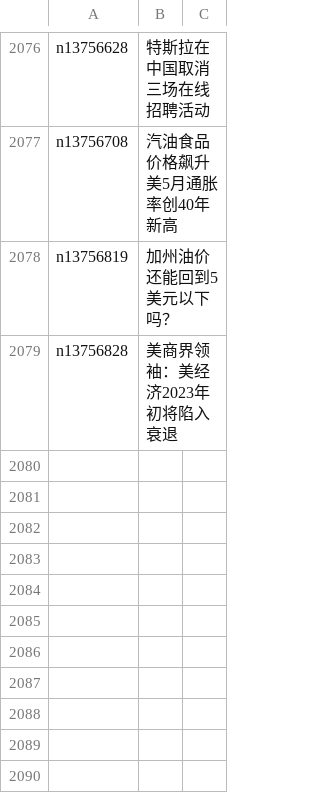
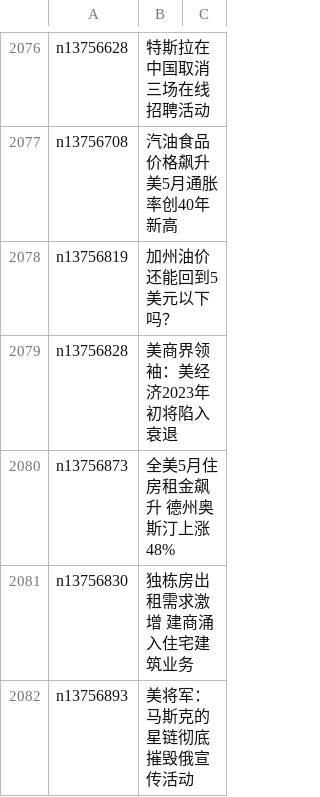
Before and after one commit to easy2view/epoch-news, a CSV file: indexes/ncid1078158.csv, drawn as a sheet; only a part is shown, gaps mark what is left out; the diff names each change by its address in the sheet, - before the commit and + after, or states it on an @@ line.

```diff
--- a/indexes/ncid1078158.csv
+++ b/indexes/ncid1078158.csv
+row 2080: n13756873 | 全美5月住房租金飙升 德州奥斯汀上涨48%
+row 2081: n13756830 | 独栋房出租需求激增 建商涌入住宅建筑业务
+row 2082: n13756893 | 美将军：马斯克的星链彻底摧毁俄宣传活动
```
Also changed, not shown: indexes/ncid1078159.csv, indexes/ncid1078160.csv, 36 other files.
